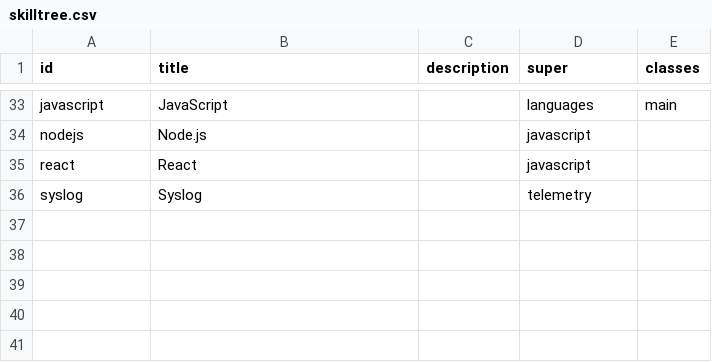
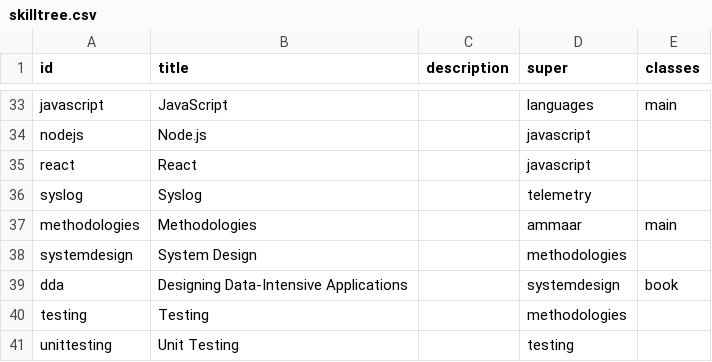
Before and after one commit to ammaar8/skilltree, a CSV file: skilltree.csv, drawn as a sheet; only a part is shown, gaps mark what is left out.

Commit message:
Add book style and update data

```diff
--- a/skilltree.csv
+++ b/skilltree.csv
@@ -36 +36,6 @@ react,React,,javascript,
 syslog,Syslog,,telemetry,
+methodologies,Methodologies,,ammaar,main
+systemdesign,System Design,,methodologies,
+dda,Designing Data-Intensive Applications,,systemdesign,book
+testing,Testing,,methodologies,
+unittesting,Unit Testing,,testing,
```
Also changed, not shown: 3 other files.
